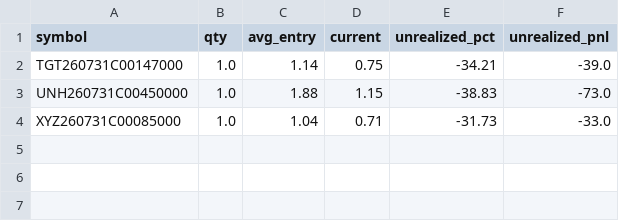
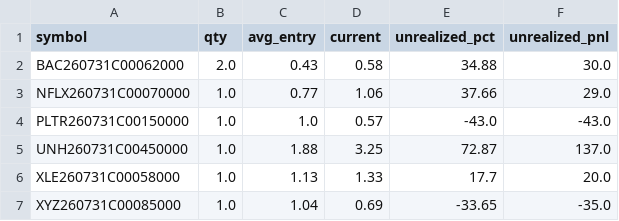
Before and after one commit to AiBotCoder-dev/breakout-bot, a CSV file: data/ledger_open.csv, drawn as a sheet.

Commit message:
chore: daily ledger export [skip ci]

```diff
--- a/data/ledger_open.csv
+++ b/data/ledger_open.csv
@@ -1,4 +1,7 @@
 symbol,qty,avg_entry,current,unrealized_pct,unrealized_pnl
-TGT260731C00147000,1.0,1.14,0.75,-34.21,-39.0
-UNH260731C00450000,1.0,1.88,1.15,-38.83,-73.0
-XYZ260731C00085000,1.0,1.04,0.71,-31.73,-33.0
+BAC260731C00062000,2.0,0.43,0.58,34.88,30.0
+NFLX260731C00070000,1.0,0.77,1.06,37.66,29.0
+PLTR260731C00150000,1.0,1.0,0.57,-43.0,-43.0
+UNH260731C00450000,1.0,1.88,3.25,72.87,137.0
+XLE260731C00058000,1.0,1.13,1.33,17.7,20.0
+XYZ260731C00085000,1.0,1.04,0.69,-33.65,-35.0
```
Also changed, not shown: data/ledger_trades.csv, 1 other file.
